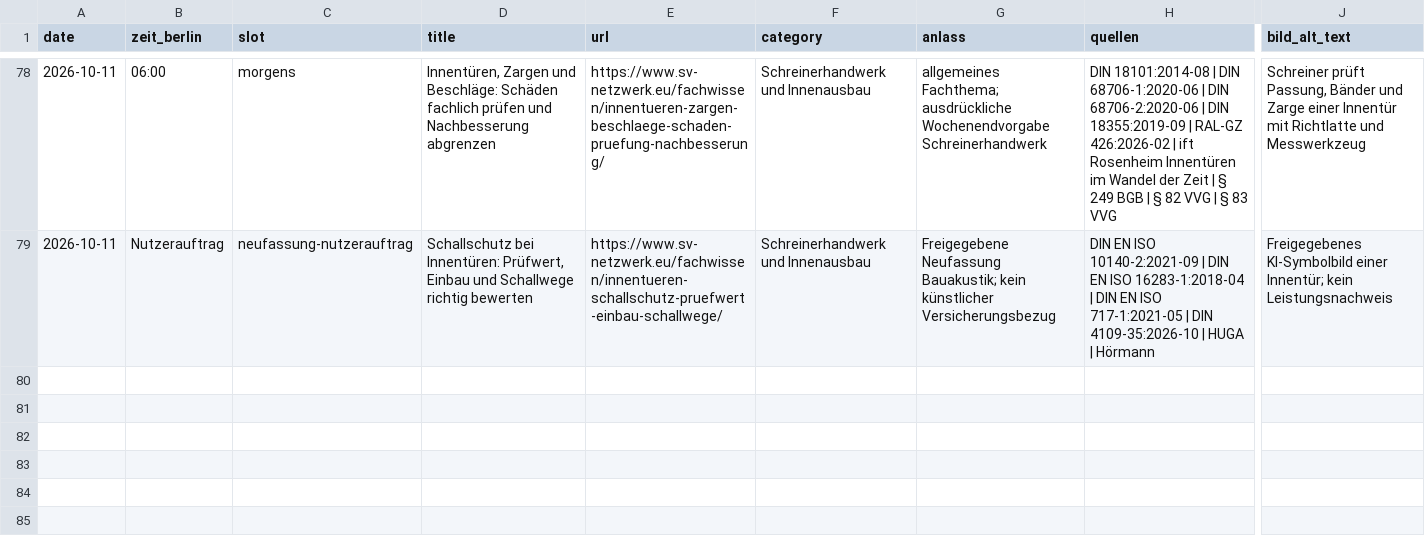
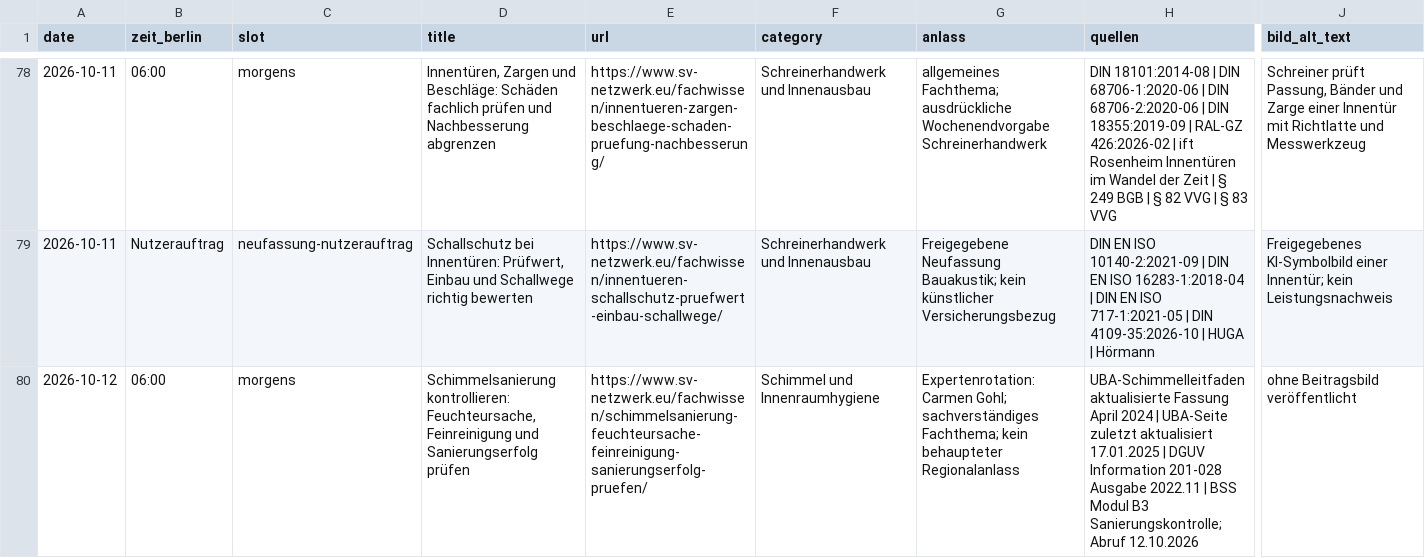
Before and after one commit to Chris-GD13/sv-netzwerk, a CSV file: sv-netzwerk/docs/fachbeitrag-veroeffentlichungsprotokoll.csv, drawn as a sheet; only a part is shown, gaps mark what is left out; rows hold the shown columns only; the diff names each change by its address in the sheet, - before the commit and + after, or states it on an @@ line.

Commit message:
feat(fachwissen): publish Schimmelsanierung control guide

```diff
--- a/sv-netzwerk/docs/fachbeitrag-veroeffentlichungsprotokoll.csv
+++ b/sv-netzwerk/docs/fachbeitrag-veroeffentlichungsprotokoll.csv
+row 80: 2026-10-12 | 06:00 | morgens | Schimmelsanierung kontrollieren: Feuchteursache, Feinreinigung und Sanierungserfolg prüfen | https://www.sv-netzwerk.eu/fachwissen/schimmelsanierung-feuchteursache-feinreinigung-sanierungserfolg-pruefen/ | Schimmel und Innenraumhygiene | Expertenrotation: Carmen Gohl; sachverständiges Fachthema; kein behaupteter Regionalanlass | UBA-Schimmelleitfaden aktualisierte Fassung April 2024 | UBA-Seite zuletzt aktualisiert 17.01.2025 | DGUV Information 201-028 Ausgabe 2022.11 | BSS Modul B3 Sanierungskontrolle; Abruf 12.10.2026 | ohne Beitragsbild veröffentlicht
```
Also changed, not shown: 6 other files.
